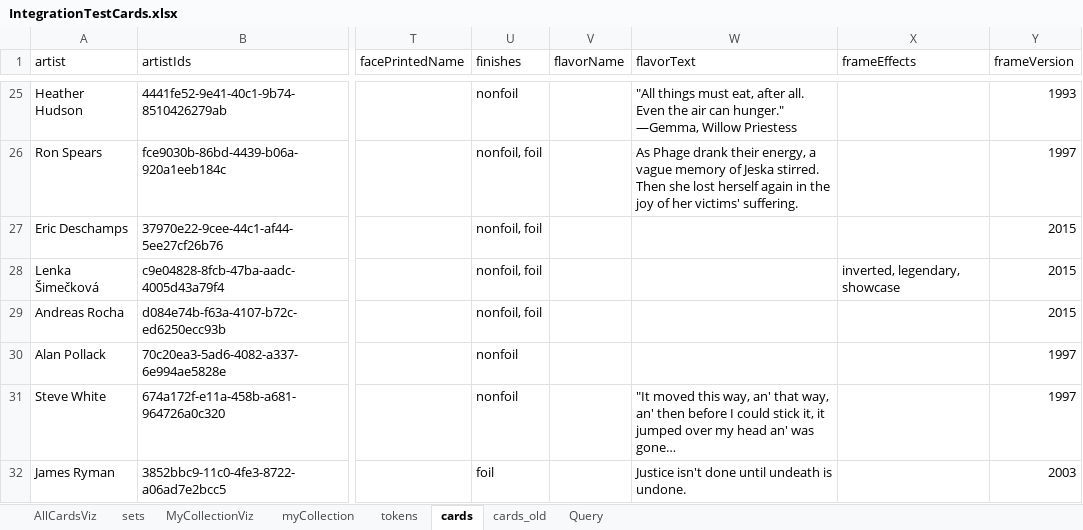
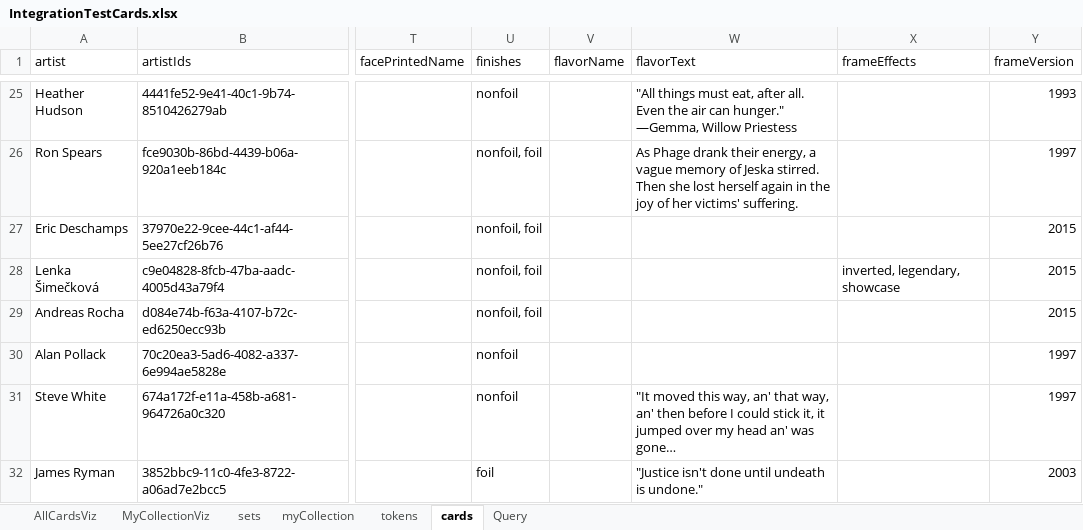
Before and after one commit to PsykoFant/CollectaMundo, an Excel workbook: CollectaMundo.Tests/TestResources/IntegrationTestCards.xlsx, sheet cards, drawn as a sheet; only a part is shown, gaps mark what is left out; long unchanged cells end in …; values as stored, in another font and other column widths than the file's, no borders; table styles not drawn; the diff covers the shown part only; the diff names each change by its address in the sheet, - before the commit and + after, or states it on an @@ line.

```diff
--- a/CollectaMundo.Tests/TestResources/IntegrationTestCards.xlsx (sheet cards)
+++ b/CollectaMundo.Tests/TestResources/IntegrationTestCards.xlsx (sheet cards)
-sheet tab: cards_old
@@ sheet tab order changed: AllCardsViz | MyCollectionViz | sets | myCollection | tokens | cards | Query @@
-W32 (flavorText): Justice isn't done until undeath is undone.
+W32 (flavorText): "Justice isn't done until undeath is undone."
```
Also changed, not shown: 37 edited cells elsewhere in this sheet, sheet AllCardsViz, sheet sets, sheet MyCollectionViz, formulas that keep their value, 4 other files.
